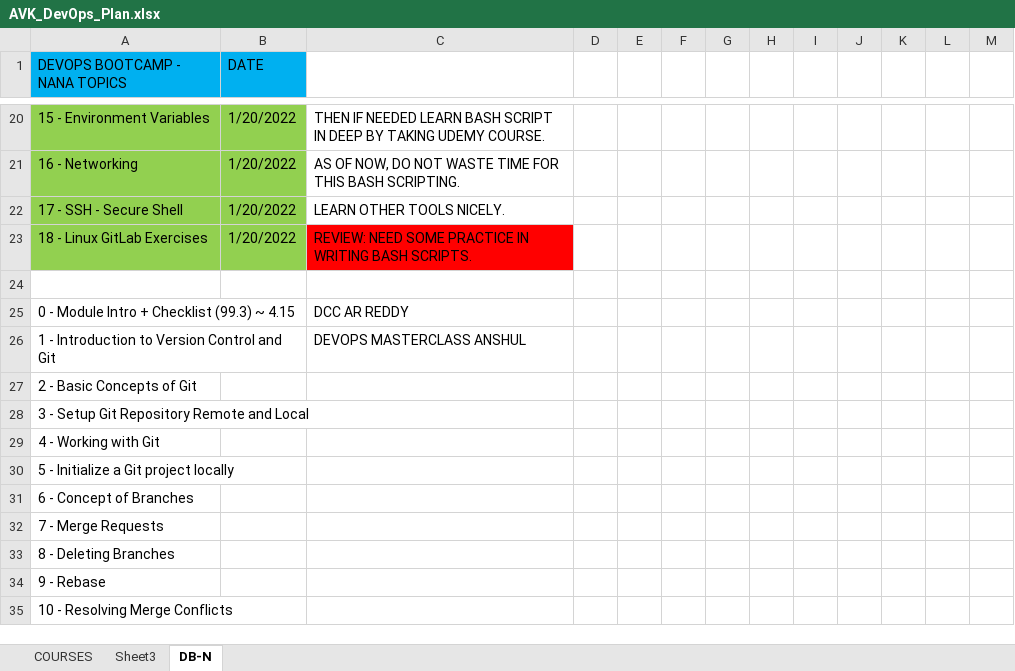
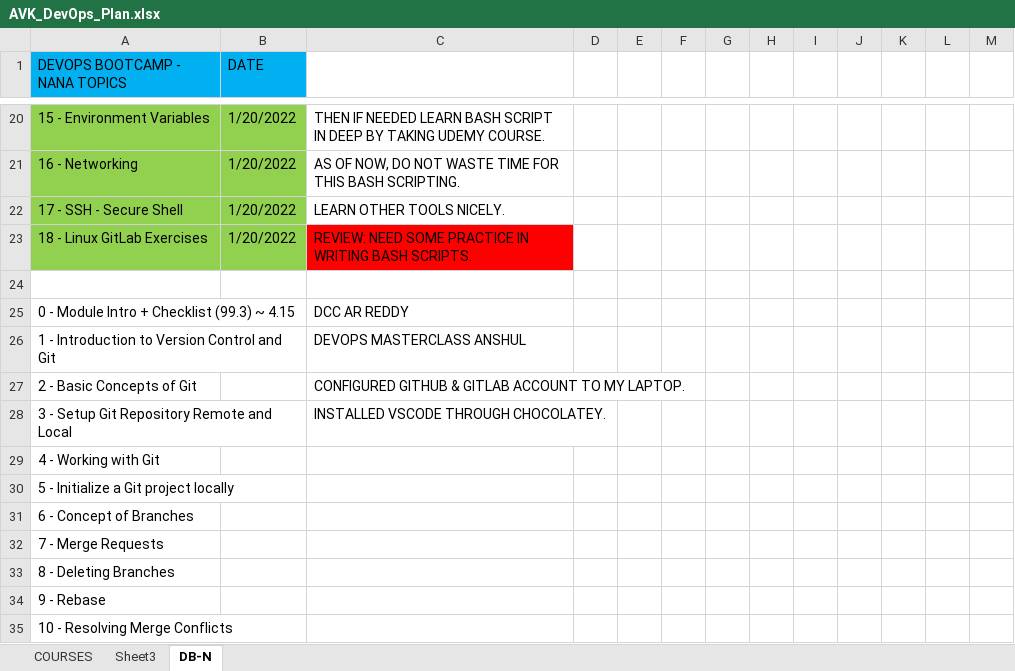
Before and after one commit to avardhineni/DevOps-Projects, an Excel workbook: AVK_DevOps_Plan.xlsx, sheet DB-N, drawn as a sheet; only a part is shown, gaps mark what is left out; values as stored, in another font and other column widths than the file's, no borders; the diff names each change by its address in the sheet, - before the commit and + after, or states it on an @@ line.

Commit message:
upload21-1

```diff
--- a/AVK_DevOps_Plan.xlsx (sheet DB-N)
+++ b/AVK_DevOps_Plan.xlsx (sheet DB-N)
-C27: (empty)
+C27: CONFIGURED GITHUB & GITLAB ACCOUNT TO MY LAPTOP.
-C28: (empty)
+C28: INSTALLED VSCODE THROUGH CHOCOLATEY.
```
